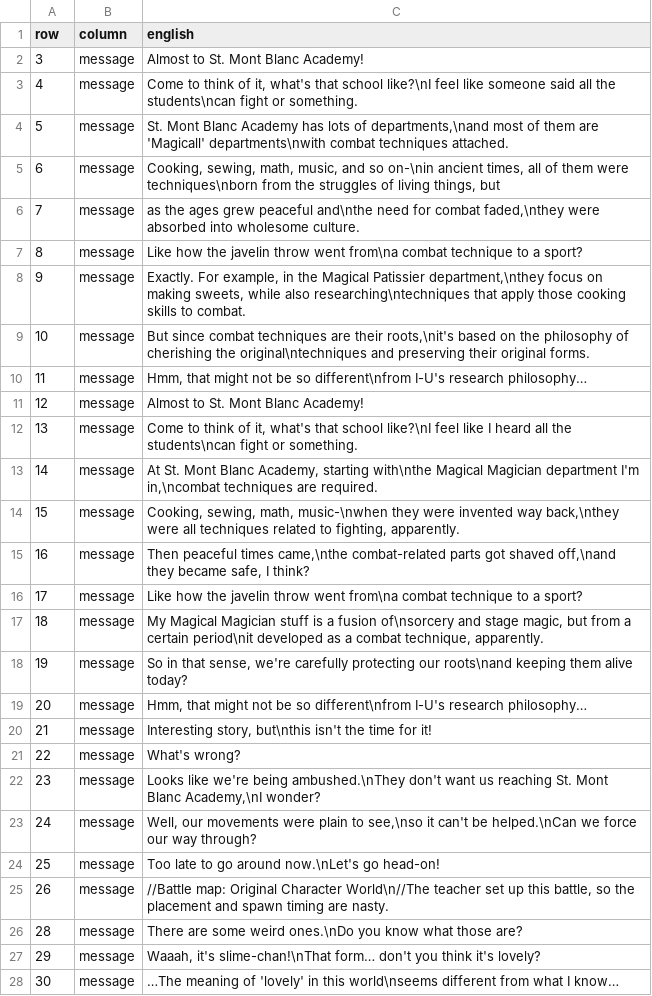
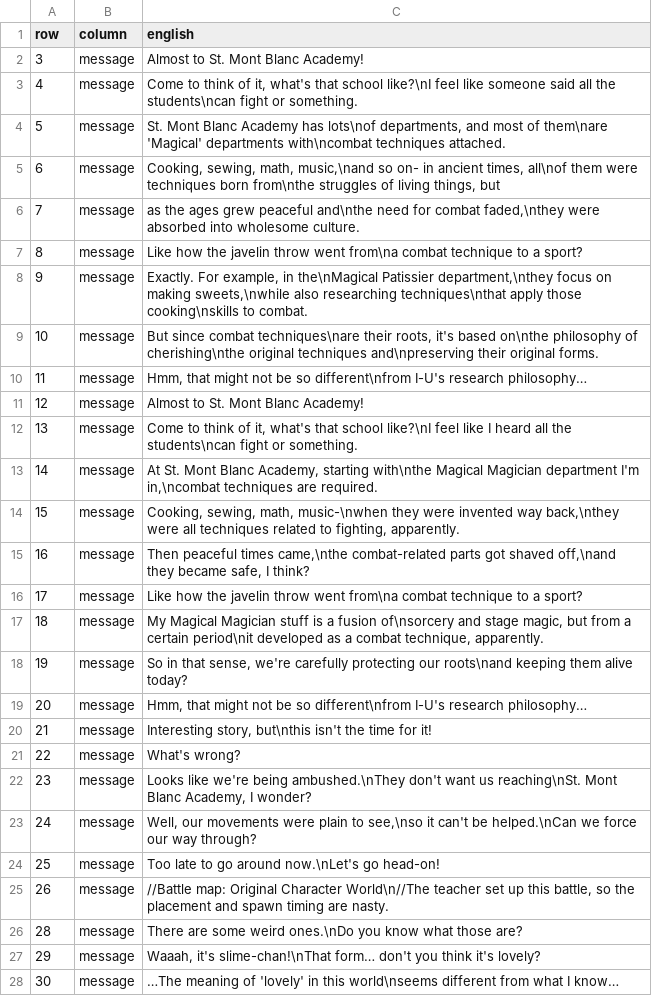
Before and after one commit to deucebucket/sabers-shc-english-patch, a TSV file: translations/en/map_message_033.tsv, drawn as a sheet; only a part is shown.

Commit message:
Issue #11 text QA: reflow overflowing lines (Examples 49/49b, 49c/49d/49e, 50/50b)

```diff
--- a/translations/en/map_message_033.tsv
+++ b/translations/en/map_message_033.tsv
@@ -3,8 +3,8 @@ row	column	english
 4	message	Come to think of it, what's that school like?\nI feel like someone said all the students\ncan fight or something.
-5	message	St. Mont Blanc Academy has lots of departments,\nand most of them are 'Magicall' departments\nwith combat techniques attached.
-6	message	Cooking, sewing, math, music, and so on-\nin ancient times, all of them were techniques\nborn from the struggles of living things, but
+5	message	St. Mont Blanc Academy has lots\nof departments, and most of them\nare 'Magical' departments with\ncombat techniques attached.
+6	message	Cooking, sewing, math, music,\nand so on- in ancient times, all\nof them were techniques born from\nthe struggles of living things, but
 7	message	as the ages grew peaceful and\nthe need for combat faded,\nthey were absorbed into wholesome culture.
 8	message	Like how the javelin throw went from\na combat technique to a sport?
-9	message	Exactly. For example, in the Magical Patissier department,\nthey focus on making sweets, while also researching\ntechniques that apply those cooking skills to combat.
-10	message	But since combat techniques are their roots,\nit's based on the philosophy of cherishing the original\ntechniques and preserving their original forms.
+9	message	Exactly. For example, in the\nMagical Patissier department,\nthey focus on making sweets,\nwhile also researching techniques\nthat apply those cooking\nskills to combat.
+10	message	But since combat techniques\nare their roots, it's based on\nthe philosophy of cherishing\nthe original techniques and\npreserving their original forms.
 11	message	Hmm, that might not be so different\nfrom I-U's research philosophy…
@@ -21,3 +21,3 @@ row	column	english
 22	message	What's wrong?
-23	message	Looks like we're being ambushed.\nThey don't want us reaching St. Mont Blanc Academy,\nI wonder?
+23	message	Looks like we're being ambushed.\nThey don't want us reaching\nSt. Mont Blanc Academy, I wonder?
 24	message	Well, our movements were plain to see,\nso it can't be helped.\nCan we force our way through?
```
Also changed, not shown: translations/en/map_message_032.tsv.
